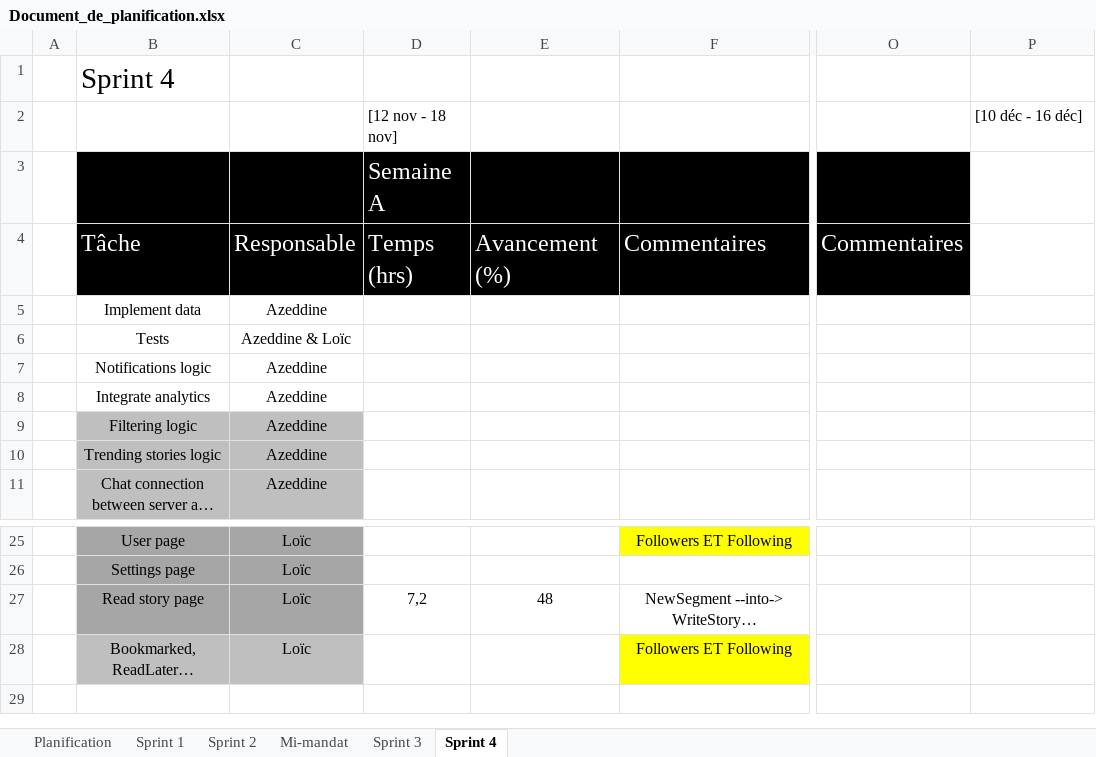
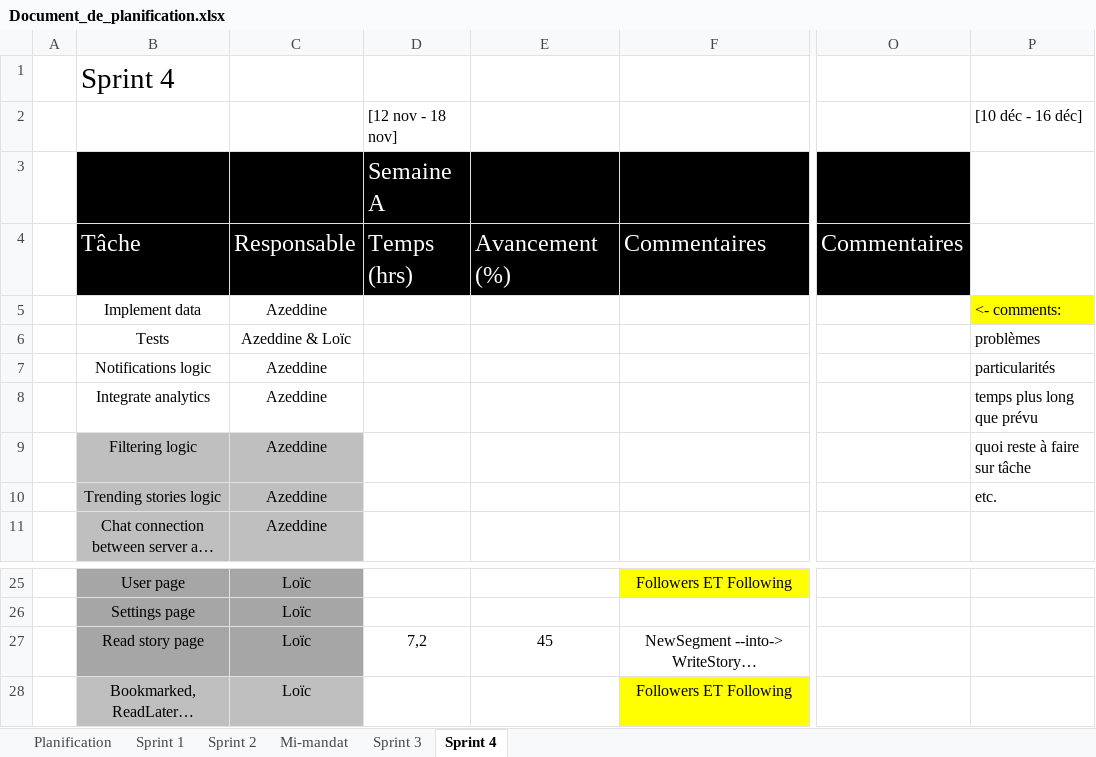
Before and after one commit to Loic-Rodrigue-Gauthier/inkreate, an Excel workbook: doc/Document_de_planification.xlsx, sheet Sprint 4, drawn as a sheet; only a part is shown, gaps mark what is left out; long unchanged cells end in …; values as stored, in another font and other column widths than the file's, no borders; the diff names each change by its address in the sheet, - before the commit and + after, or states it on an @@ line.

Commit message:
sprint 3 + mi-mandat done

```diff
--- a/doc/Document_de_planification.xlsx (sheet Sprint 4)
+++ b/doc/Document_de_planification.xlsx (sheet Sprint 4)
-P5: (empty)
+P5: <- comments:
-P5 fill: none
+P5 fill: #FFFF00
-P6: (empty)
+P6: problèmes
-P7: (empty)
+P7: particularités
-P8: (empty)
+P8: temps plus long que prévu
-P9: (empty)
+P9: quoi reste à faire sur tâche
-P10: (empty)
+P10: etc.
-E27: 48
+E27: 45
```
Also changed, not shown: sheet Sprint 3, sheet Mi-mandat, 1 other file.
